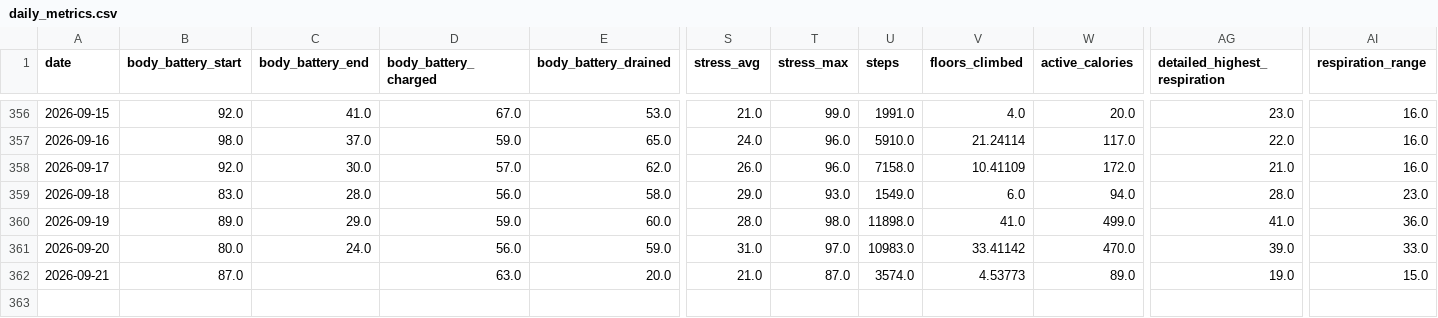
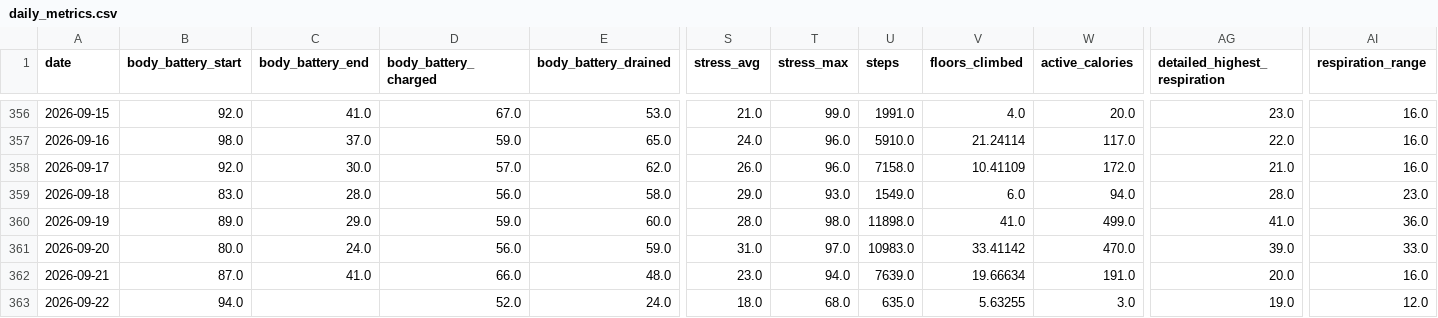
Before and after one commit to sergio-perilla/el_profe, a CSV file: data/health/daily_metrics.csv, drawn as a sheet; only a part is shown, gaps mark what is left out; rows hold the shown columns only; the diff names each change by its address in the sheet, - before the commit and + after, or states it on an @@ line.

```diff
--- a/data/health/daily_metrics.csv
+++ b/data/health/daily_metrics.csv
-C362 (body_battery_end): (empty)
+C362 (body_battery_end): 41.0
-D362 (body_battery_charged): 63.0
+D362 (body_battery_charged): 66.0
-E362 (body_battery_drained): 20.0
+E362 (body_battery_drained): 48.0
-S362 (stress_avg): 21.0
+S362 (stress_avg): 23.0
-T362 (stress_max): 87.0
+T362 (stress_max): 94.0
-U362 (steps): 3574.0
+U362 (steps): 7639.0
-V362 (floors_climbed): 4.53773
+V362 (floors_climbed): 19.66634
-W362 (active_calories): 89.0
+W362 (active_calories): 191.0
-AG362 (detailed_highest_respiration): 19.0
+AG362 (detailed_highest_respiration): 20.0
-AI362 (respiration_range): 15.0
+AI362 (respiration_range): 16.0
+row 363: 2026-09-22 | 94.0 |  | 52.0 | 24.0 | 18.0 | 68.0 | 635.0 | 5.63255 | 3.0 | 19.0 | 12.0
```
Also changed, not shown: data/metadata/sync_log.csv, data/physiological/vo2_training_status.csv, 1 other file.
